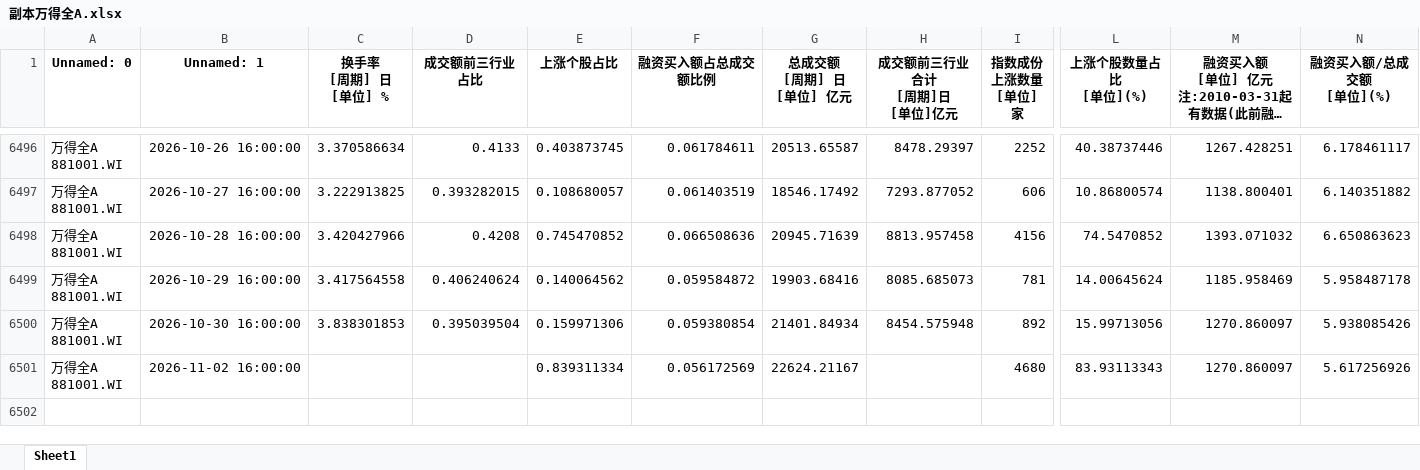
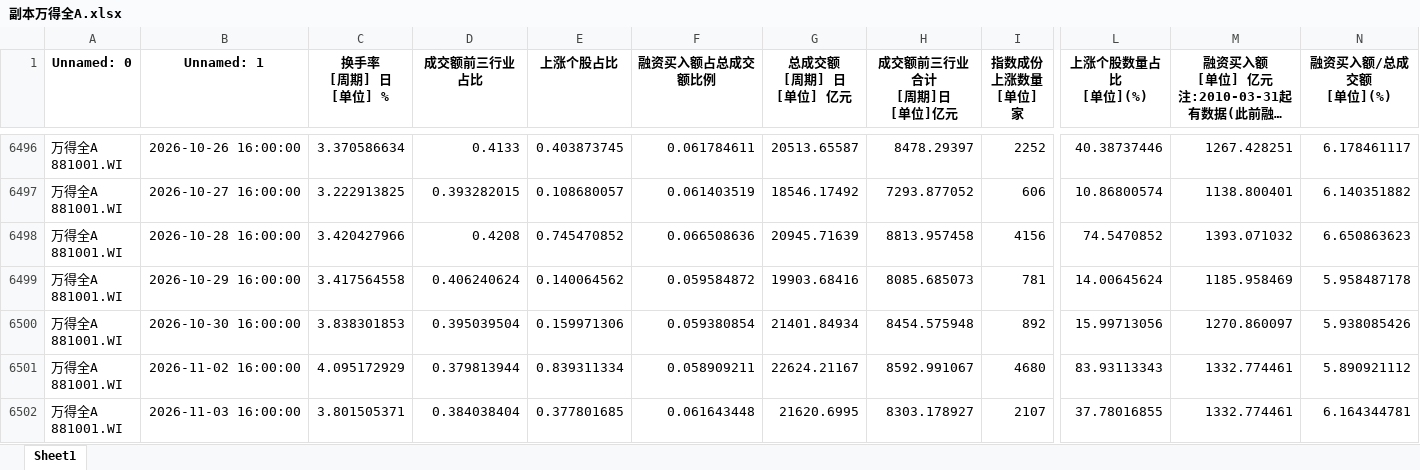
Before and after one commit to moriatyj/share, an Excel workbook: docs/副本万得全A.xlsx, sheet Sheet1, drawn as a sheet; only a part is shown, gaps mark what is left out; long unchanged cells end in …; values as stored, in another font and other column widths than the file's, no borders; rows hold the shown columns only; ↵ is a line break in a cell; the diff names each change by its address in the sheet, - before the commit and + after, or states it on an @@ line.

```diff
--- a/docs/副本万得全A.xlsx (sheet Sheet1)
+++ b/docs/副本万得全A.xlsx (sheet Sheet1)
-C6501 (换手率 [周期] 日 [单位] %): (empty)
+C6501 (换手率 [周期] 日 [单位] %): 4.095172929
-D6501 (成交额前三行业占比): (empty)
+D6501 (成交额前三行业占比): 0.379813944
-F6501 (融资买入额占总成交额比例): 0.056172569
+F6501 (融资买入额占总成交额比例): 0.058909211
-H6501 (成交额前三行业合计 [周期]日 [单位]亿元): (empty)
+H6501 (成交额前三行业合计 [周期]日 [单位]亿元): 8592.991067
-M6501: 1270.860097
+M6501: 1332.774461
-N6501 (融资买入额/总成交额 [单位](%)): 5.617256926
+N6501 (融资买入额/总成交额 [单位](%)): 5.890921112
+row 6502: 万得全A ↵ 881001.WI | 2026-11-03 16:00:00 | 3.801505371 | 0.384038404 | 0.377801685 | 0.061643448 | 21620.6995 | 8303.178927 | 2107 | 37.78016855 | 1332.774461 | 6.164344781
```
Also changed, not shown: docs/情绪指标_结果.xlsx, 副本万得全A.xlsx, 10 other files.
